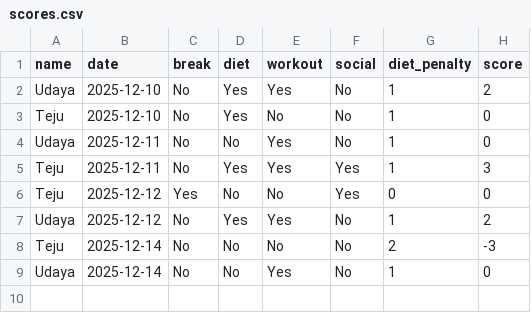
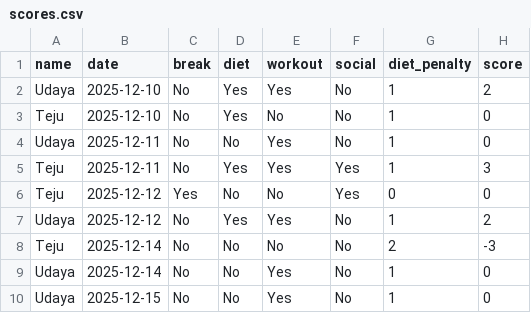
Before and after one commit to pvenkatesh578/demo, a CSV file: scores.csv, drawn as a sheet.

Commit message:
Update Udaya 2025-12-15

```diff
--- a/scores.csv
+++ b/scores.csv
@@ -9 +9,2 @@ Teju,2025-12-14,No,No,No,No,2,-3
 Udaya,2025-12-14,No,No,Yes,No,1,0
+Udaya,2025-12-15,No,No,Yes,No,1,0
```
